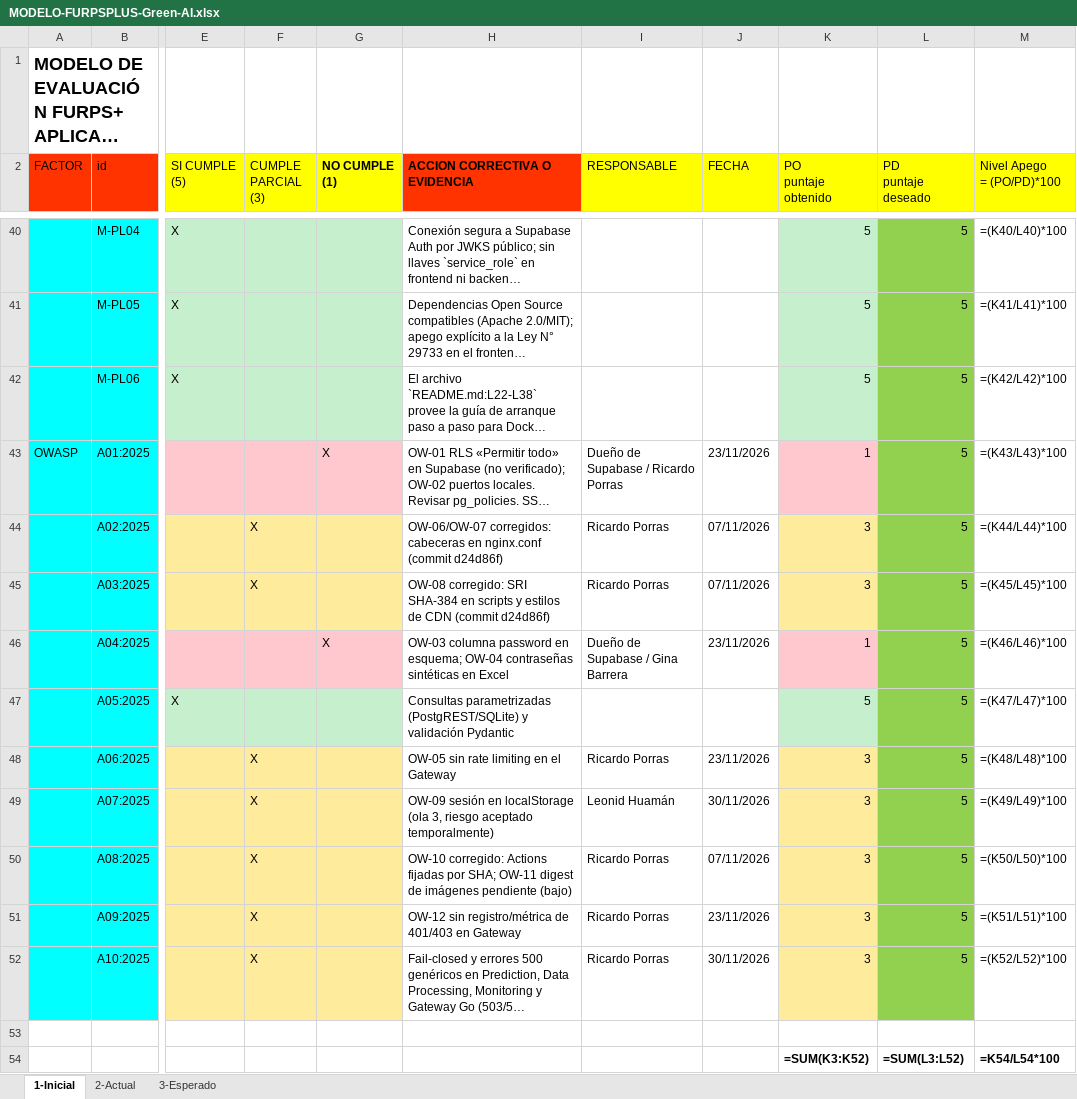
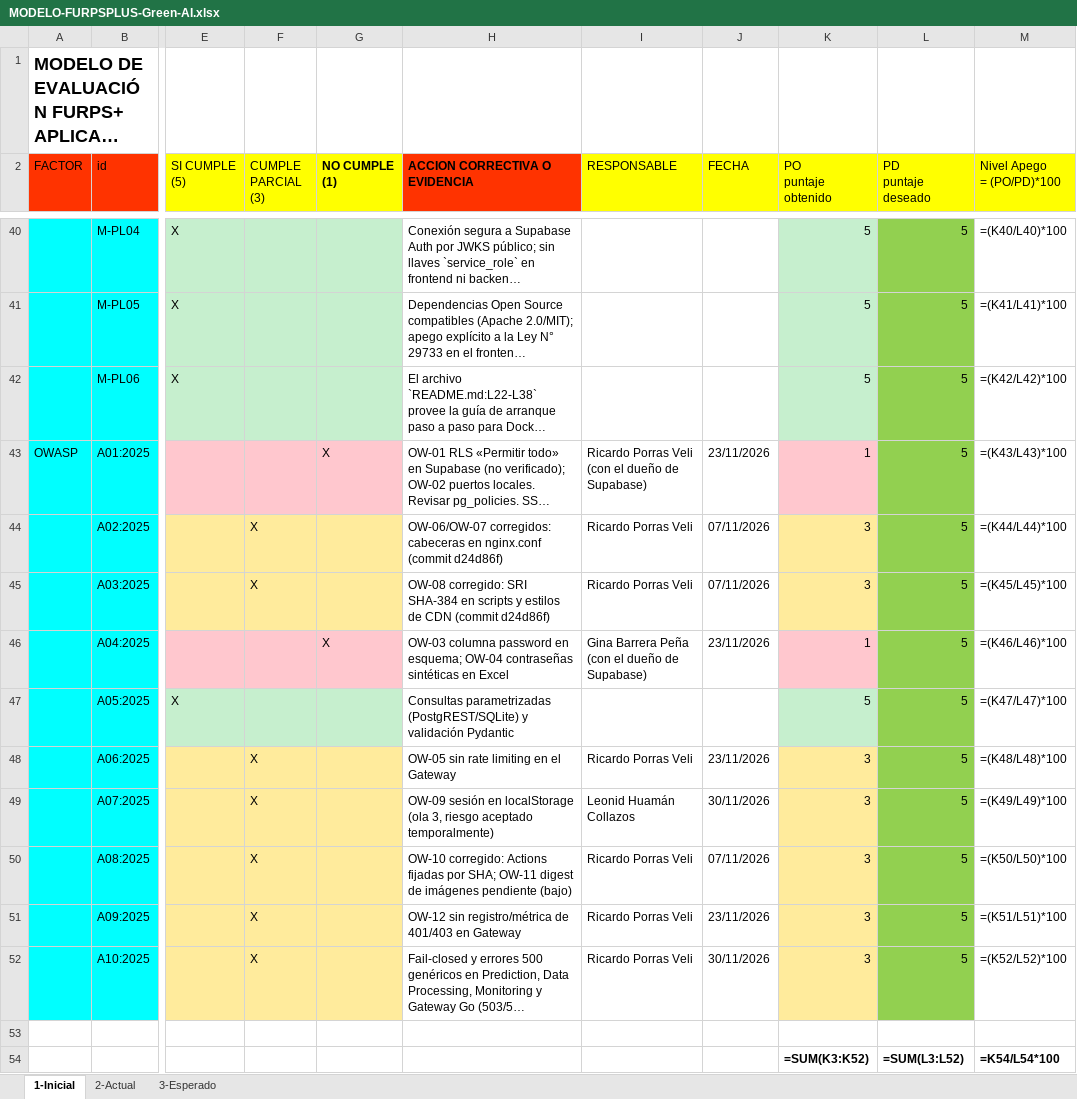
Before and after one commit to woshtsu/green-ai-workspace-cld, an Excel workbook: exportados/semana13/MODELO-FURPSPLUS-Green-AI.xlsx, sheet 1-Inicial, drawn as a sheet; only a part is shown, gaps mark what is left out; long unchanged cells end in …; values as stored, in another font and other column widths than the file's, no borders; formulas without a stored value are shown as written; the diff names each change by its address in the sheet, - before the commit and + after, or states it on an @@ line.

```diff
--- a/exportados/semana13/MODELO-FURPSPLUS-Green-AI.xlsx (sheet 1-Inicial)
+++ b/exportados/semana13/MODELO-FURPSPLUS-Green-AI.xlsx (sheet 1-Inicial)
-I43 (RESPONSABLE): Dueño de Supabase / Ricardo Porras
+I43 (RESPONSABLE): Ricardo Porras Veli (con el dueño de Supabase)
-I44:I45 (RESPONSABLE): Ricardo Porras
+I44:I45 (RESPONSABLE): Ricardo Porras Veli
-I46 (RESPONSABLE): Dueño de Supabase / Gina Barrera
+I46 (RESPONSABLE): Gina Barrera Peña (con el dueño de Supabase)
-I48 (RESPONSABLE): Ricardo Porras
+I48 (RESPONSABLE): Ricardo Porras Veli
-I49 (RESPONSABLE): Leonid Huamán
+I49 (RESPONSABLE): Leonid Huamán Collazos
-I50:I52 (RESPONSABLE): Ricardo Porras
+I50:I52 (RESPONSABLE): Ricardo Porras Veli
```
Also changed, not shown: sheet 2-Actual, sheet 3-Esperado, 7 other files.
